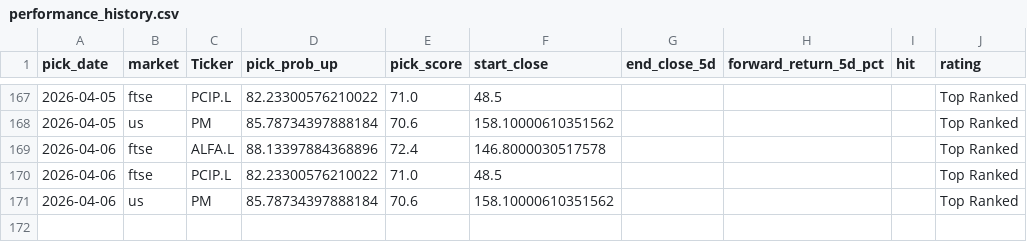
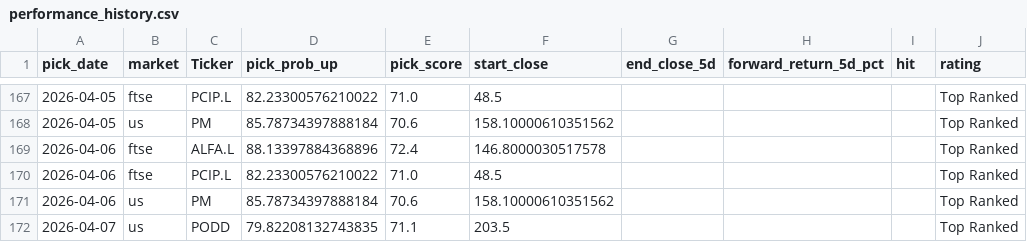
Before and after one commit to Toby0603/AlphaRank, a CSV file: performance_history.csv, drawn as a sheet; only a part is shown, gaps mark what is left out.

```diff
--- a/performance_history.csv
+++ b/performance_history.csv
@@ -171 +171,2 @@ pick_date,market,Ticker,pick_prob_up,pick_score,start_close,end_close_5d,forward
 2026-04-06,us,PM,85.78734397888184,70.6,158.10000610351562,,,,Top Ranked
+2026-04-07,us,PODD,79.82208132743835,71.1,203.5,,,,Top Ranked
```
Also changed, not shown: benchmark_summary.csv, results_core.csv, 4 other files.
